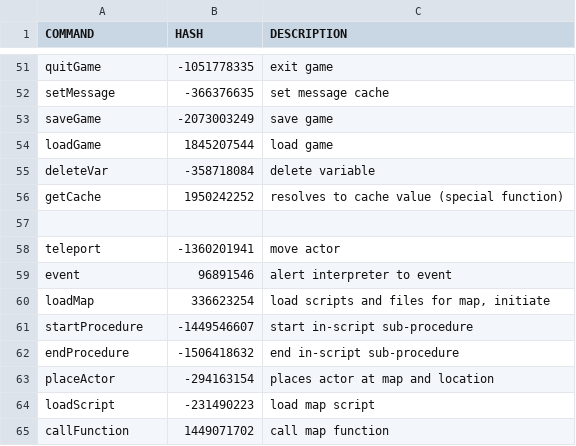
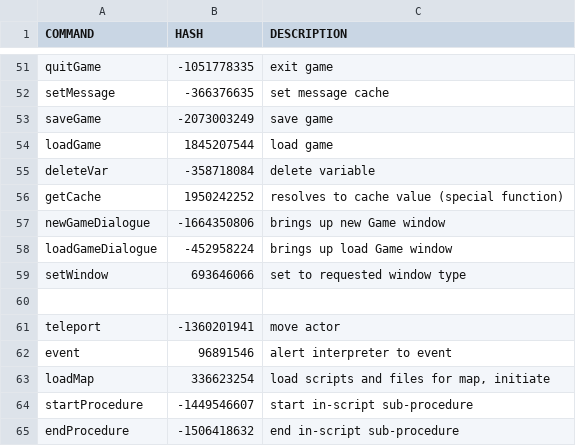
Before and after one commit to knoxaramav2/Meowthful, a CSV file: Meowthful/documentation/CommandCodes.csv, drawn as a sheet; only a part is shown, gaps mark what is left out; the shorter side is filled out with more unchanged rows.

```diff
--- a/Meowthful/documentation/CommandCodes.csv
+++ b/Meowthful/documentation/CommandCodes.csv
@@ -56,2 +56,5 @@ deleteVar,-358718084,delete variable
 getCache,1950242252,resolves to cache value (special function)
+newGameDialogue,-1664350806,brings up new Game window
+loadGameDialogue,-452958224,brings up load Game window
+setWindow,693646066,set to requested window type
 ,,
```
Also changed, not shown: 10 other files.
